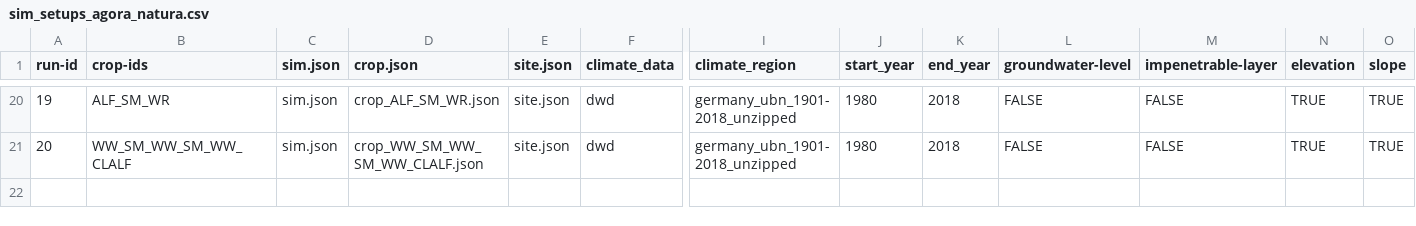
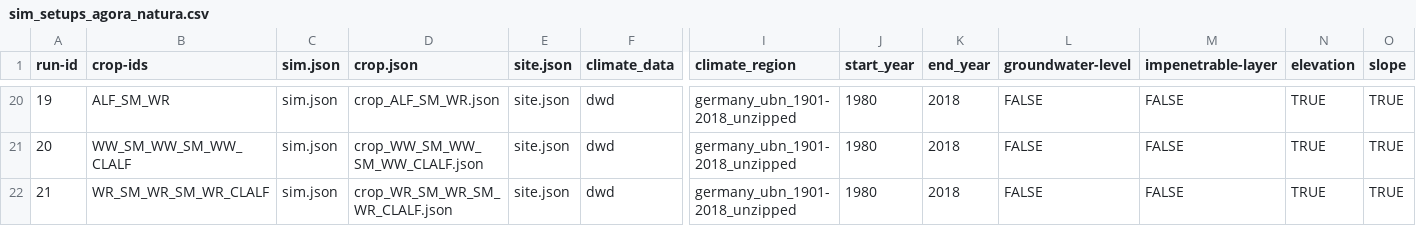
Before and after one commit to zalf-rpm/agora_natura, a CSV file: monica-data/data/projects/monica-germany/sim_setups_agora_natura.csv, drawn as a sheet; only a part is shown, gaps mark what is left out; rows hold the shown columns only; the diff names each change by its address in the sheet, - before the commit and + after, or states it on an @@ line.

Commit message:
update alfalfa scenarios

```diff
--- a/monica-data/data/projects/monica-germany/sim_setups_agora_natura.csv
+++ b/monica-data/data/projects/monica-germany/sim_setups_agora_natura.csv
+row 22: 21 | WR_SM_WR_SM_WR_CLALF | sim.json | crop_WR_SM_WR_SM_WR_CLALF.json | site.json | dwd | germany_ubn_1901-2018_unzipped | 1980 | 2018 | FALSE | FALSE | TRUE | TRUE
```
Also changed, not shown: 4 other files.
